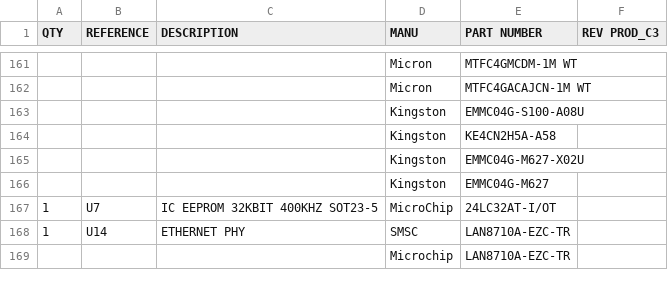
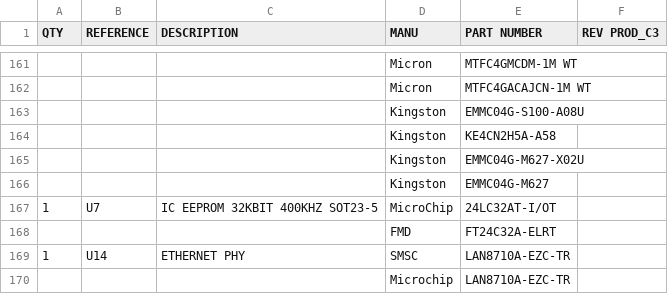
Before and after one commit to beagleboard/beaglebone-black, a CSV file: BBB_BOM.csv, drawn as a sheet; only a part is shown, gaps mark what is left out.

Commit message:
Add U7 EEPROM alternative part FMD:FT24C32A-ELRT.

```diff
--- a/BBB_BOM.csv
+++ b/BBB_BOM.csv
@@ -167,2 +167,3 @@ QTY,REFERENCE,DESCRIPTION,MANU,PART NUMBER,REV PROD_C3
 1,U7,IC EEPROM 32KBIT 400KHZ SOT23-5,MicroChip,24LC32AT-I/OT,
+,,,FMD,FT24C32A-ELRT,
 1,U14,ETHERNET PHY,SMSC,LAN8710A-EZC-TR,
```
Also changed, not shown: BBB_Industrial_BOM.csv.
